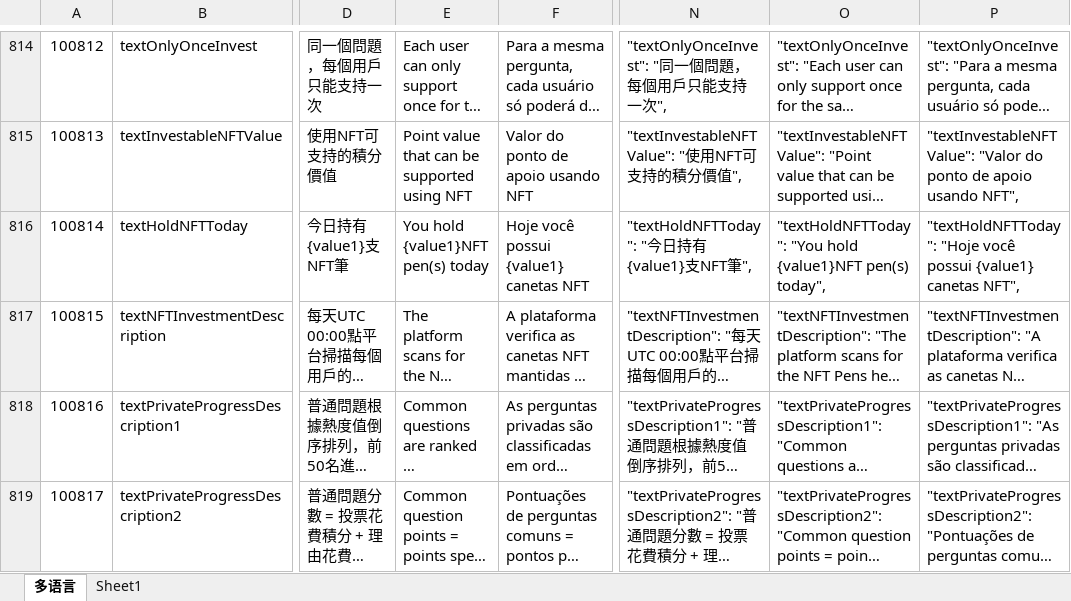
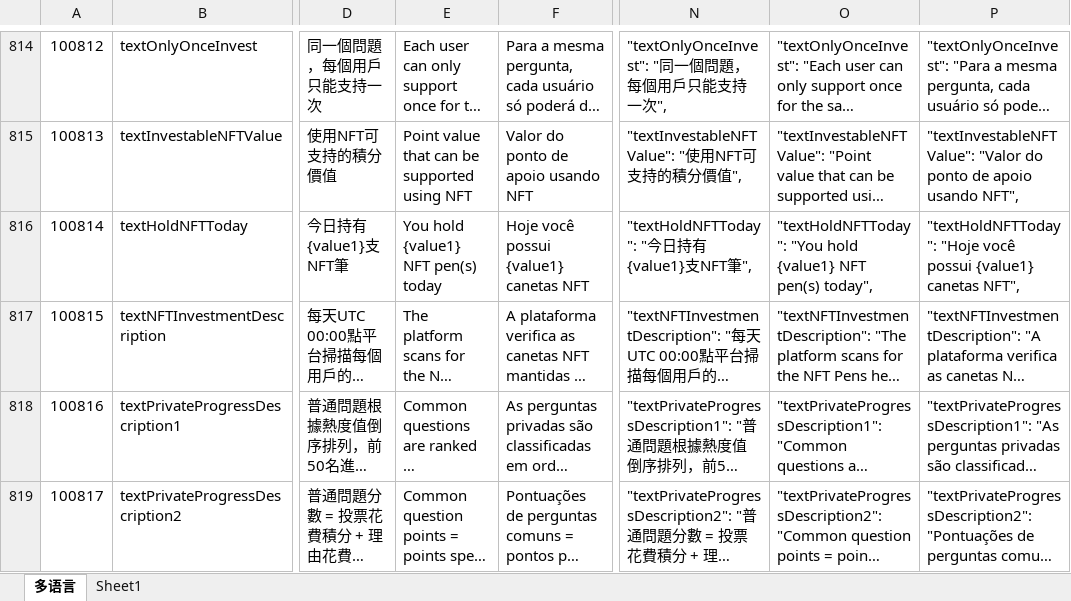
Before and after one commit to liujianyu57/socrates-lang, an Excel workbook: 多语言表.xlsm, sheet 多语言, drawn as a sheet; only a part is shown, gaps mark what is left out; long unchanged cells end in …; values as stored, in another font and other column widths than the file's, no borders; charts and pictures and conditional formats not drawn; the diff names each change by its address in the sheet, - before the commit and + after, or states it on an @@ line.

```diff
--- a/多语言表.xlsm (sheet 多语言)
+++ b/多语言表.xlsm (sheet 多语言)
-E816: You hold {value1}NFT pen(s) today
+E816: You hold {value1} NFT pen(s) today
-O816: …"You hold {value1}NFT pen(s) today",
+O816: …"You hold {value1} NFT pen(s) today",
```
Also changed, not shown: 1 other file.
